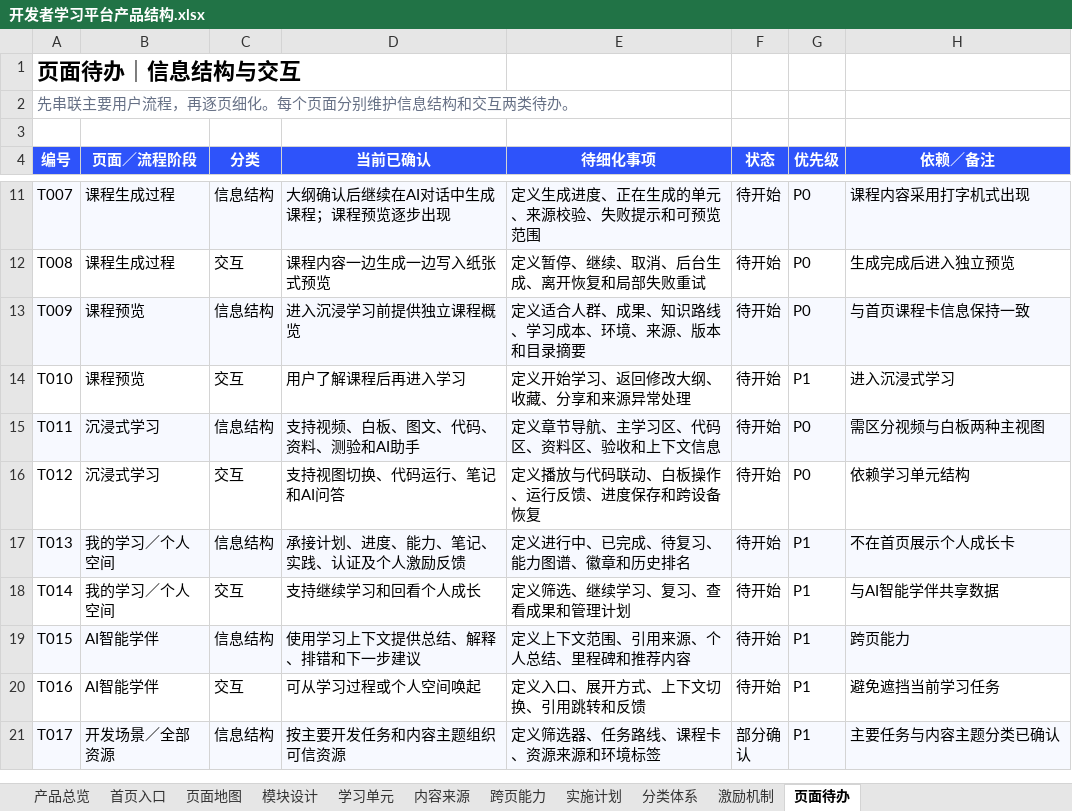
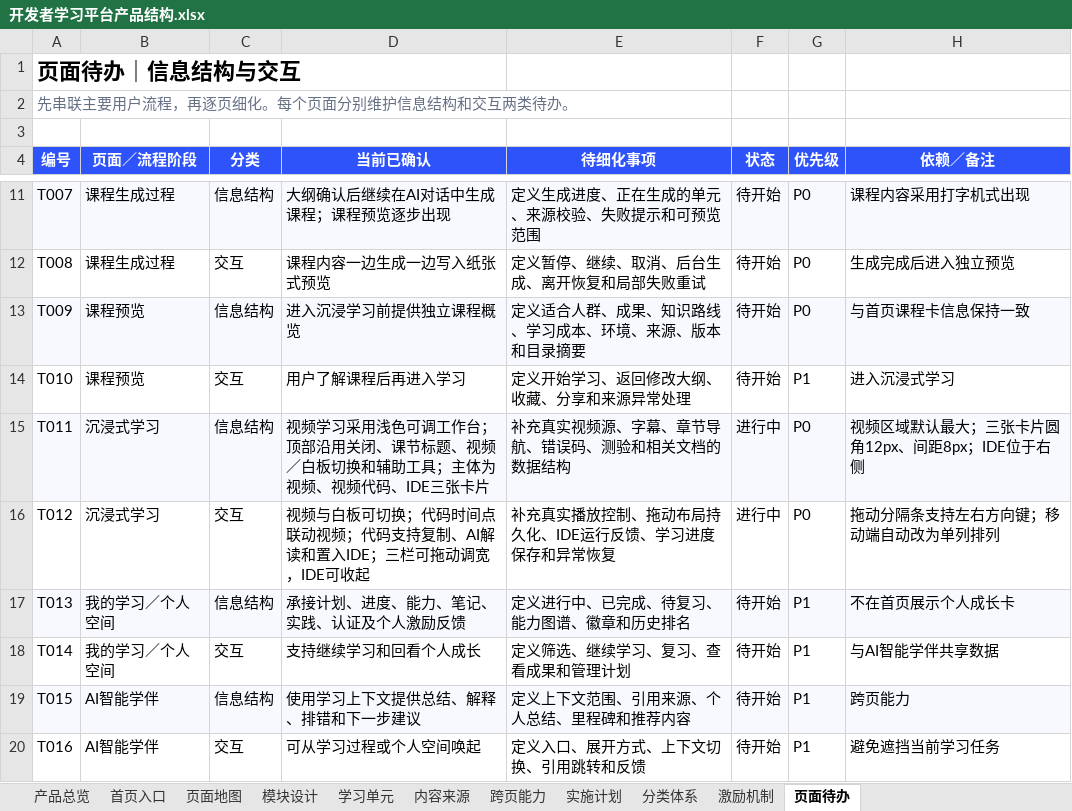
Before and after one commit to charlottezhuang97-jpg/ascend-learn-explore, an Excel workbook: outputs/product-structure-prd/开发者学习平台产品结构.xlsx, sheet 页面待办, drawn as a sheet; only a part is shown, gaps mark what is left out; the shorter side is filled out with more unchanged rows; values as stored, in another font and other column widths than the file's, no borders; the diff names each change by its address in the sheet, - before the commit and + after, or states it on an @@ line.

Commit message:
docs: record video learning workspace decisions

```diff
--- a/outputs/product-structure-prd/开发者学习平台产品结构.xlsx (sheet 页面待办)
+++ b/outputs/product-structure-prd/开发者学习平台产品结构.xlsx (sheet 页面待办)
-D15 (当前已确认): 支持视频、白板、图文、代码、资料、测验和AI助手
+D15 (当前已确认): 视频学习采用浅色可调工作台；顶部沿用关闭、课节标题、视频／白板切换和辅助工具；主体为视频、视频代码、IDE三张卡片
-E15 (待细化事项): 定义章节导航、主学习区、代码区、资料区、验收和上下文信息
+E15 (待细化事项): 补充真实视频源、字幕、章节导航、错误码、测验和相关文档的数据结构
-F15:F16 (状态): 待开始
+F15:F16 (状态): 进行中
-H15 (依赖／备注): 需区分视频与白板两种主视图
+H15 (依赖／备注): 视频区域默认最大；三张卡片圆角12px、间距8px；IDE位于右侧
-D16 (当前已确认): 支持视图切换、代码运行、笔记和AI问答
+D16 (当前已确认): 视频与白板可切换；代码时间点联动视频；代码支持复制、AI解读和置入IDE；三栏可拖动调宽，IDE可收起
-E16 (待细化事项): 定义播放与代码联动、白板操作、运行反馈、进度保存和跨设备恢复
+E16 (待细化事项): 补充真实播放控制、拖动布局持久化、IDE运行反馈、学习进度保存和异常恢复
-H16 (依赖／备注): 依赖学习单元结构
+H16 (依赖／备注): 拖动分隔条支持左右方向键；移动端自动改为单列排列
```
